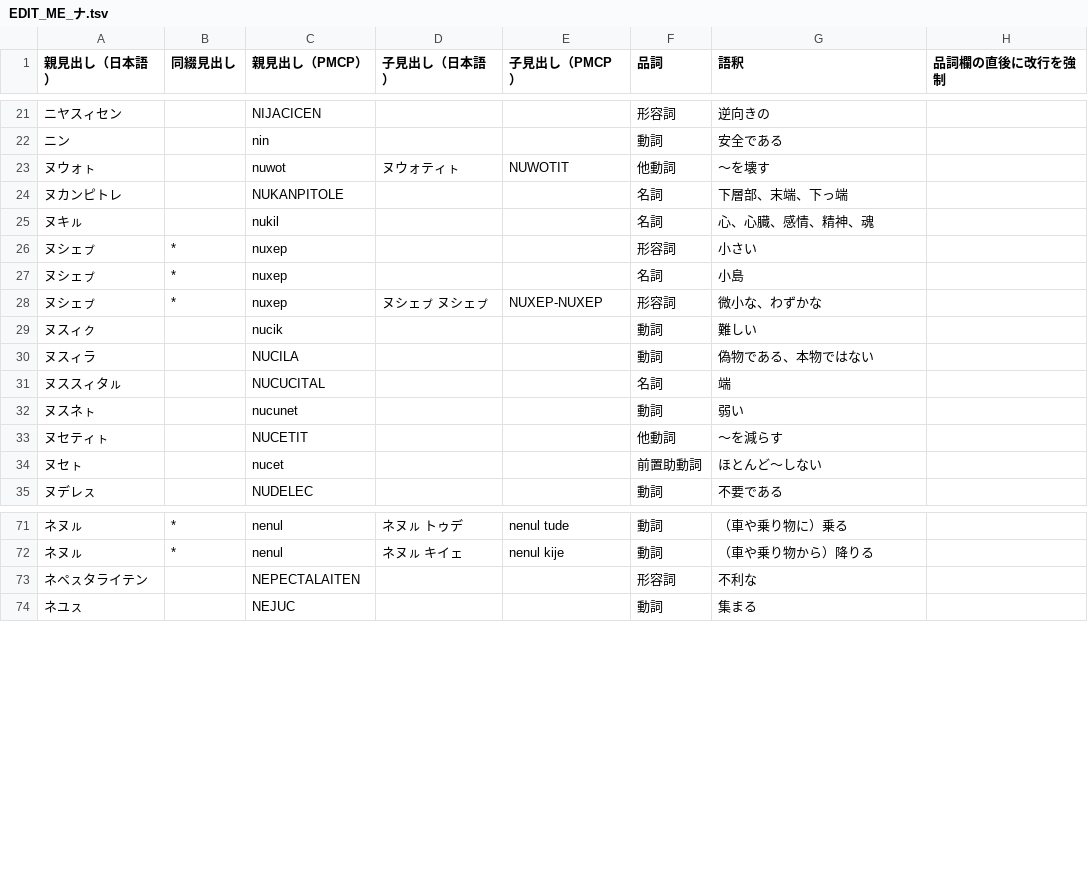
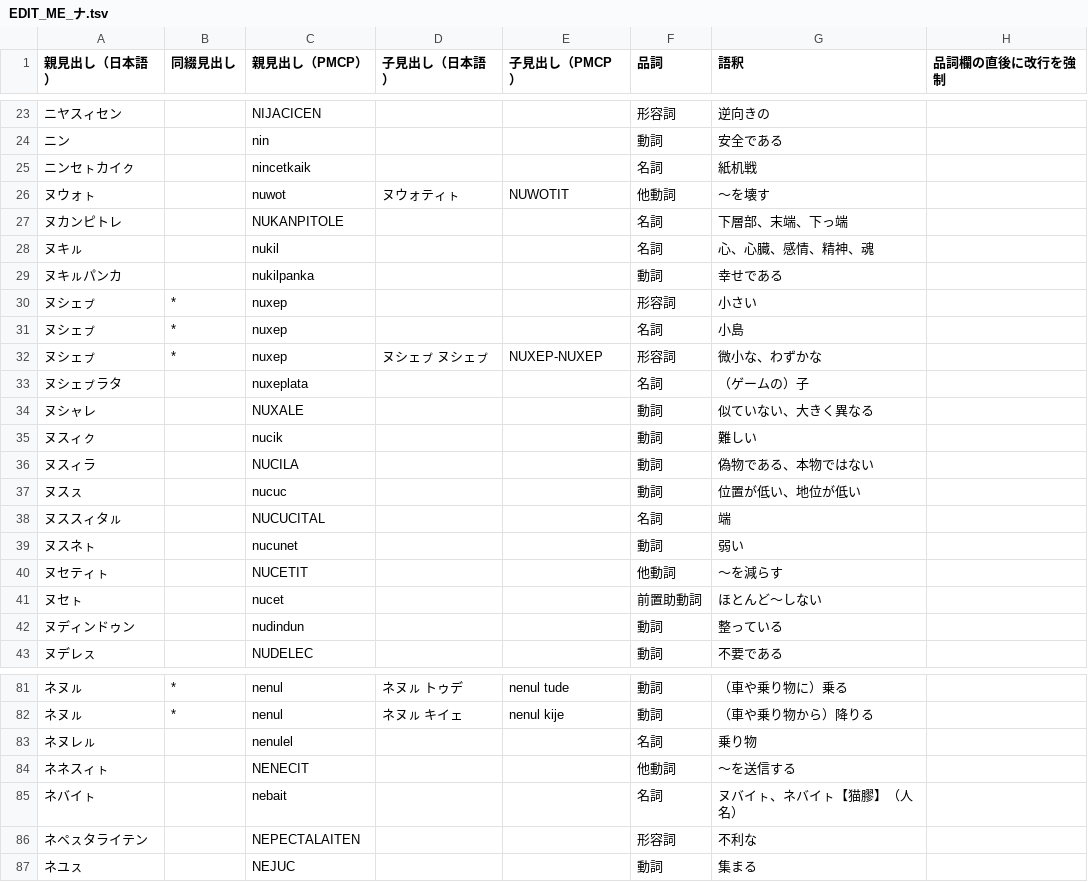
Before and after one commit to sozysozbot/pmcp_50on, a TSV file: dictionary/EDIT_ME_ナ.tsv, drawn as a sheet; only a part is shown, gaps mark what is left out; the diff covers the shown part only.

```diff
--- a/dictionary/EDIT_ME_ナ.tsv
+++ b/dictionary/EDIT_ME_ナ.tsv
@@ -22,2 +24,3 @@
 ニン		nin			動詞	安全である	
+ニンセㇳカイㇰ		nincetkaik			名詞	紙机戦	
 ヌウォㇳ		nuwot	ヌウォティㇳ	NUWOTIT	他動詞	～を壊す	
@@ -25,2 +28,3 @@
 ヌキㇽ		nukil			名詞	心、心臓、感情、精神、魂	
+ヌキㇽパンカ		nukilpanka			動詞	幸せである	
 ヌシェㇷ゚	*	nuxep			形容詞	小さい	
@@ -28,4 +32,7 @@
 ヌシェㇷ゚	*	nuxep	ヌシェㇷ゚ ヌシェㇷ゚	NUXEP-NUXEP	形容詞	微小な、わずかな	
+ヌシェㇷ゚ラタ		nuxeplata			名詞	（ゲームの）子	
+ヌシャレ		NUXALE			動詞	似ていない、大きく異なる	
 ヌスィㇰ		nucik			動詞	難しい	
 ヌスィラ		NUCILA			動詞	偽物である、本物ではない	
+ヌスㇲ		nucuc			動詞	位置が低い、地位が低い	
 ヌススィタㇽ		NUCUCITAL			名詞	端	
@@ -34,2 +41,3 @@
 ヌセㇳ		nucet			前置助動詞	ほとんど～しない	
+ヌディンドゥン		nudindun			動詞	整っている	
 ヌデレㇲ		NUDELEC			動詞	不要である	
@@ -72,2 +82,5 @@
 ネヌㇽ	*	nenul	ネヌㇽ キイェ	nenul kije	動詞	（車や乗り物から）降りる	
+ネヌレㇽ		nenulel			名詞	乗り物	
+ネネスィㇳ		NENECIT			他動詞	～を送信する	
+ネバイㇳ		nebait			名詞	ヌバイㇳ、ネバイㇳ【猫膠】（人名）	
 ネペㇲタライテン		NEPECTALAITEN			形容詞	不利な	
```
Also changed, not shown: 4 added rows and 1 edited cell elsewhere in this file, dictionary/EDIT_ME_ハ.tsv, dictionary/EDIT_ME_マ.tsv, 14 other files.
